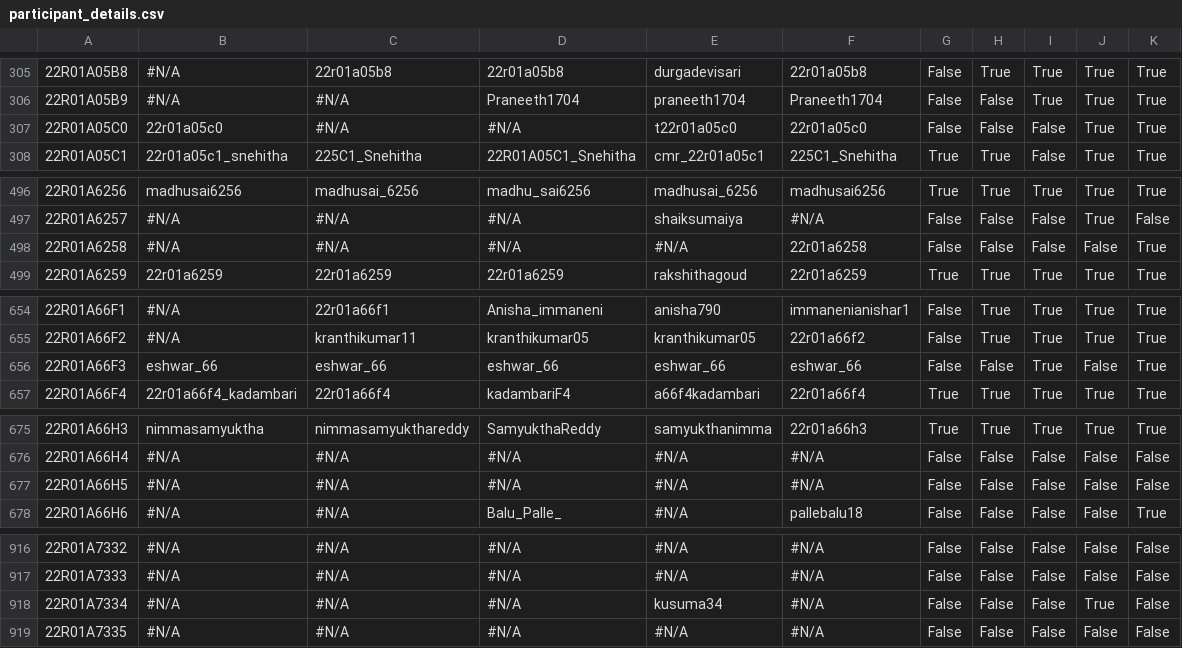
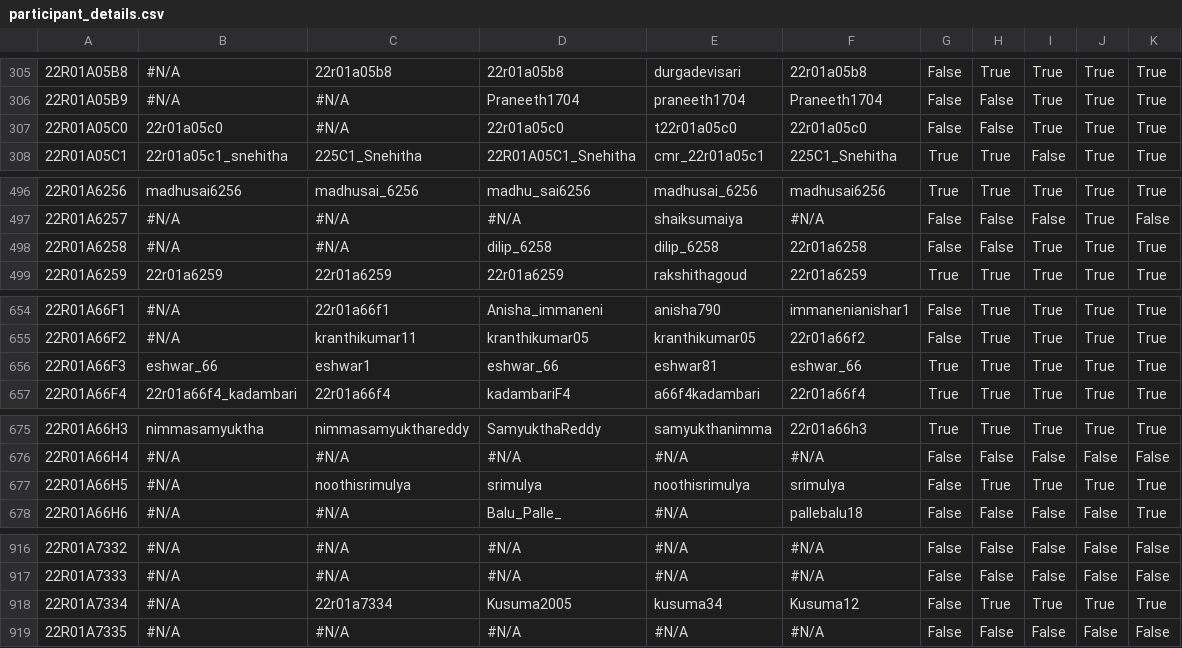
Before and after one commit to gabyah92/CMRIT2026Leaderboard, a CSV file: src/main/resources/participant_details.csv, drawn as a sheet; only a part is shown, gaps mark what is left out; the diff covers the shown part only; the diff names each change by its address in the sheet, - before the commit and + after, or states it on an @@ line.

```diff
--- a/src/main/resources/participant_details.csv
+++ b/src/main/resources/participant_details.csv
-D307: #N/A
+D307: 22r01a05c0
-I307: False
+I307: True
-D498: #N/A
+D498: dilip_6258
-E498: #N/A
+E498: dilip_6258
-I498: False
+I498: True
-J498: False
+J498: True
-C656: eshwar_66
+C656: eshwar1
-E656: eshwar_66
+E656: eshwar81
-G656: False
+G656: True
-H656: False
+H656: True
-J656: False
+J656: True
-C677: #N/A
+C677: noothisrimulya
-D677: #N/A
+D677: srimulya
-E677: #N/A
+E677: noothisrimulya
-F677: #N/A
+F677: srimulya
-H677: False
+H677: True
-I677: False
+I677: True
-J677: False
+J677: True
-K677: False
+K677: True
-C918: #N/A
+C918: 22r01a7334
-D918: #N/A
+D918: Kusuma2005
-F918: #N/A
+F918: Kusuma12
-H918: False
+H918: True
-I918: False
+I918: True
-K918: False
+K918: True
```
Also changed, not shown: 17 edited cells elsewhere in this file.
